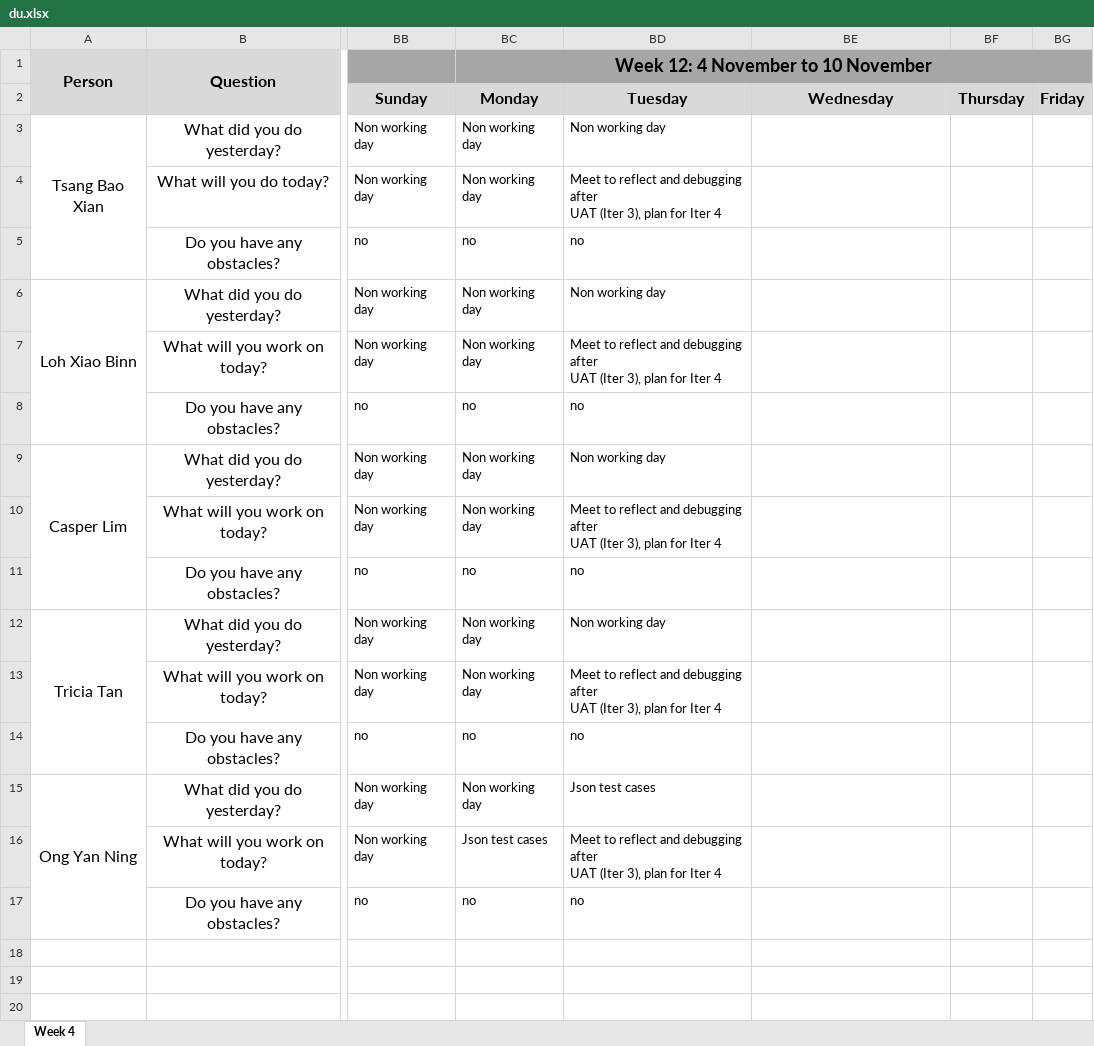
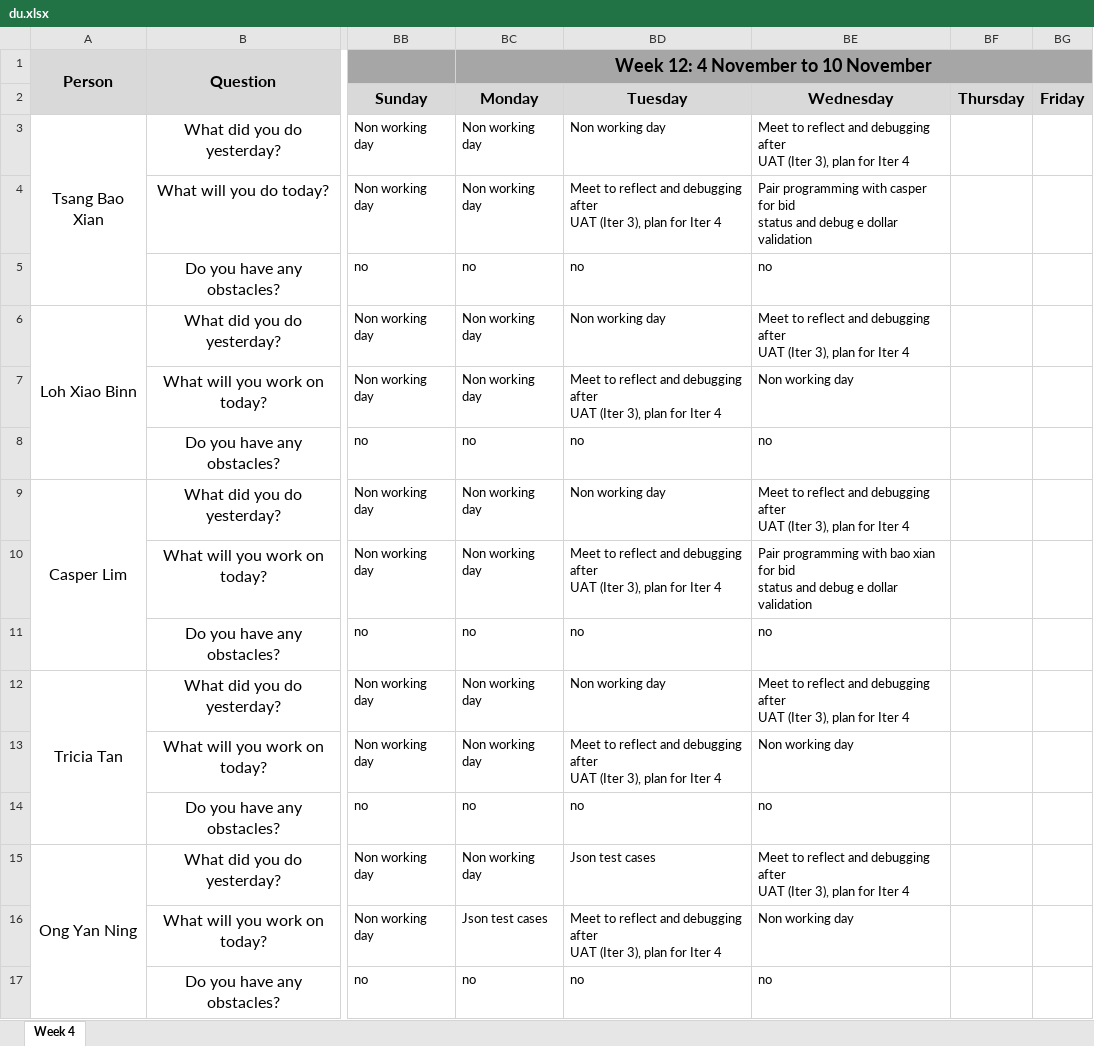
Before and after one commit to xbloh/Online-Course-Bidding-System-, an Excel workbook: metrics/du.xlsx, sheet Week 4, drawn as a sheet; only a part is shown, gaps mark what is left out; values as stored, in another font and other column widths than the file's, no borders; ↵ is a line break in a cell; the diff names each change by its address in the sheet, - before the commit and + after, or states it on an @@ line.

Commit message:
06-11-2019 Daily Updates
DU for Wednesday

```diff
--- a/metrics/du.xlsx (sheet Week 4)
+++ b/metrics/du.xlsx (sheet Week 4)
-BE3: (empty)
+BE3: Meet to reflect and debugging after ↵ UAT (Iter 3), plan for Iter 4
-BE4: (empty)
+BE4: Pair programming with casper for bid ↵ status and debug e dollar validation
-BE5: (empty)
+BE5: no
-BE6: (empty)
+BE6: Meet to reflect and debugging after ↵ UAT (Iter 3), plan for Iter 4
-BE7: (empty)
+BE7: Non working day
-BE8: (empty)
+BE8: no
-BE9: (empty)
+BE9: Meet to reflect and debugging after ↵ UAT (Iter 3), plan for Iter 4
-BE10: (empty)
+BE10: Pair programming with bao xian for bid ↵ status and debug e dollar validation
-BE11: (empty)
+BE11: no
-BE12: (empty)
+BE12: Meet to reflect and debugging after ↵ UAT (Iter 3), plan for Iter 4
-BE13: (empty)
+BE13: Non working day
-BE14: (empty)
+BE14: no
-BE15: (empty)
+BE15: Meet to reflect and debugging after ↵ UAT (Iter 3), plan for Iter 4
-BE16: (empty)
+BE16: Non working day
-BE17: (empty)
+BE17: no
```
